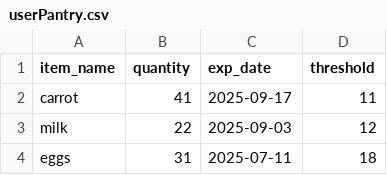
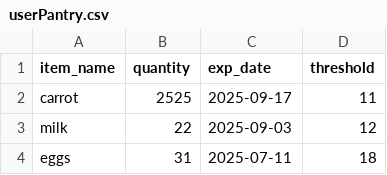
Before and after one commit to DragonStar875/UofLCSE350, a CSV file: userPantry.csv, drawn as a sheet; only a part is shown.

```diff
--- a/userPantry.csv
+++ b/userPantry.csv
@@ -1,3 +1,3 @@
 item_name,quantity,exp_date,threshold
-carrot,41,2025-09-17,11
+carrot,2525,2025-09-17,11
 milk,22,2025-09-03,12
```
Also changed, not shown: 9 other files.
